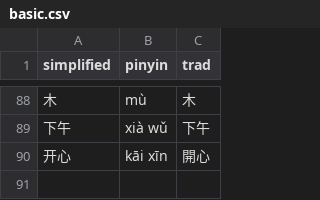
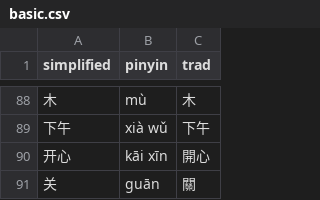
Before and after one commit to albert-yu/han-zi, a CSV file: phrases/basic.csv, drawn as a sheet; only a part is shown, gaps mark what is left out.

Commit message:
Add close (关, guān) to basic phrases list

```diff
--- a/phrases/basic.csv
+++ b/phrases/basic.csv
@@ -90 +90,2 @@ simplified,pinyin,trad
 开心,kāi xīn,開心
+关,guān,關
```
